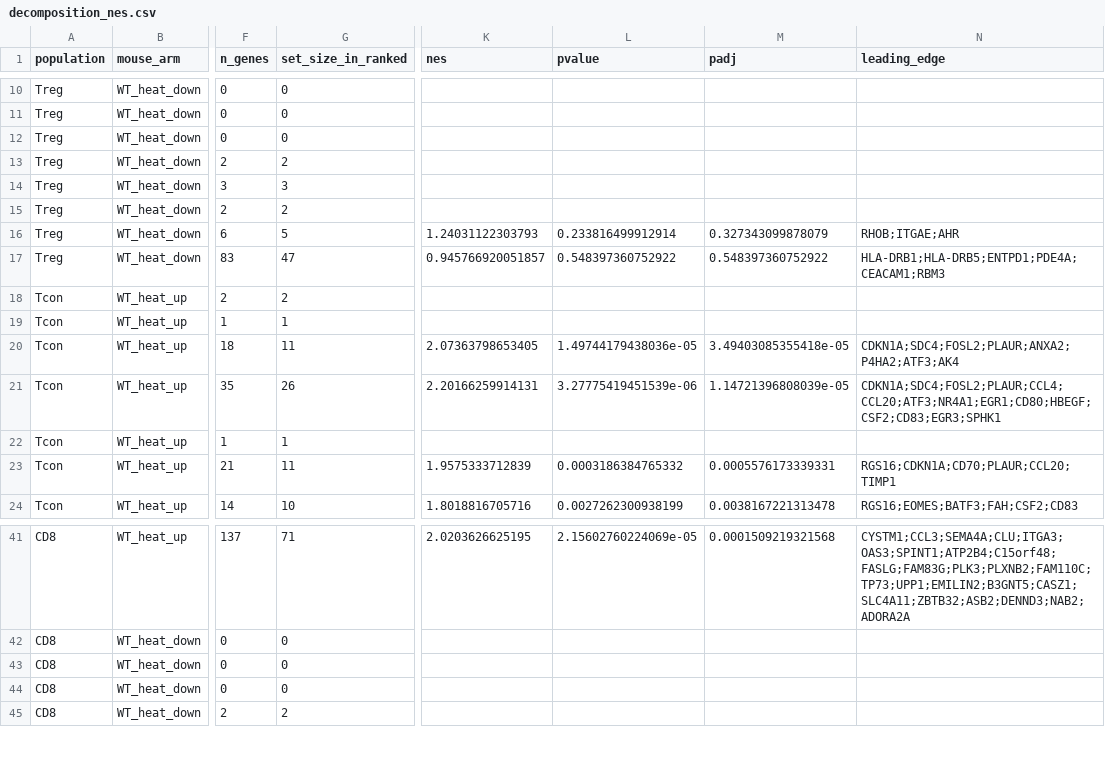
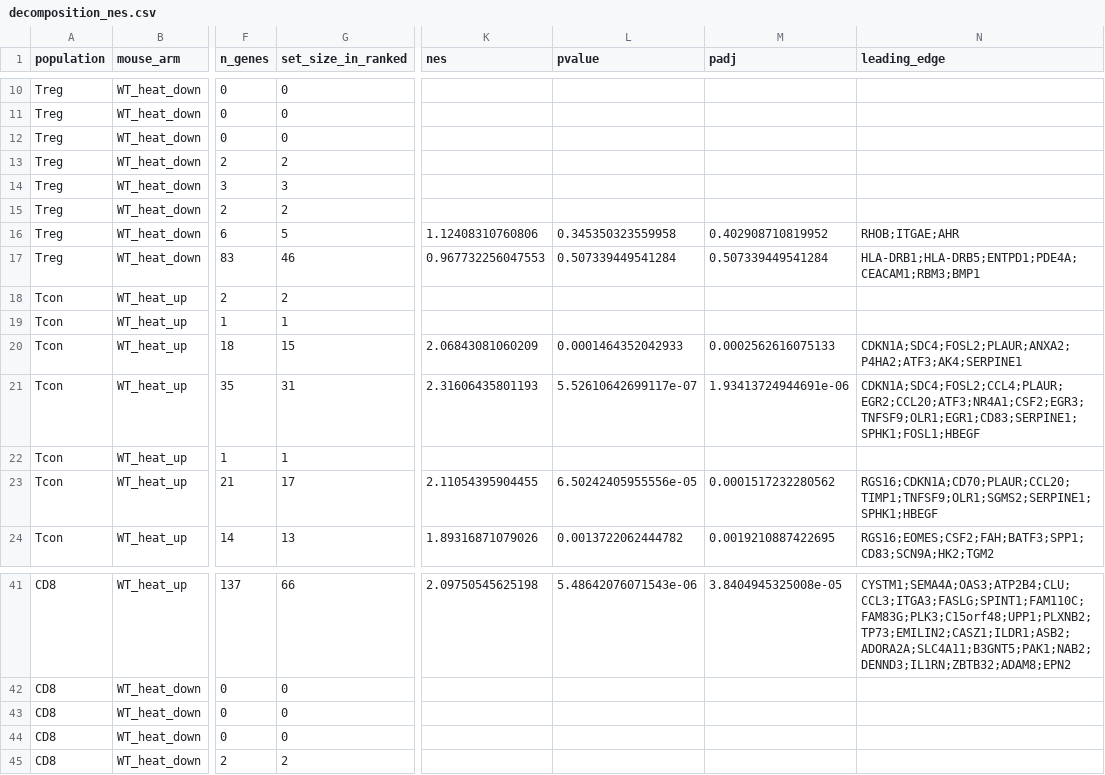
Before and after one commit to Mogilenko-Lab/STING-JR-human-treg-arthritis, a CSV file: 03_results/11_heat_decomposition/tables/decomposition_nes.csv, drawn as a sheet; only a part is shown, gaps mark what is left out; the diff covers the shown part only; the diff names each change by its address in the sheet, - before the commit and + after, or states it on an @@ line.

```diff
--- a/03_results/11_heat_decomposition/tables/decomposition_nes.csv
+++ b/03_results/11_heat_decomposition/tables/decomposition_nes.csv
-K16 (nes): 1.24031122303793
+K16 (nes): 1.12408310760806
-L16 (pvalue): 0.233816499912914
+L16 (pvalue): 0.345350323559958
-M16 (padj): 0.327343099878079
+M16 (padj): 0.402908710819952
-G17 (set_size_in_ranked): 47
+G17 (set_size_in_ranked): 46
-K17 (nes): 0.945766920051857
+K17 (nes): 0.967732256047553
-L17 (pvalue): 0.548397360752922
+L17 (pvalue): 0.507339449541284
-M17 (padj): 0.548397360752922
+M17 (padj): 0.507339449541284
-N17 (leading_edge): HLA-DRB1;HLA-DRB5;ENTPD1;PDE4A;CEACAM1;RBM3
+N17 (leading_edge): HLA-DRB1;HLA-DRB5;ENTPD1;PDE4A;CEACAM1;RBM3;BMP1
-G20 (set_size_in_ranked): 11
+G20 (set_size_in_ranked): 15
-K20 (nes): 2.07363798653405
+K20 (nes): 2.06843081060209
-L20 (pvalue): 1.49744179438036e-05
+L20 (pvalue): 0.0001464352042933
-M20 (padj): 3.49403085355418e-05
+M20 (padj): 0.0002562616075133
-N20 (leading_edge): CDKN1A;SDC4;FOSL2;PLAUR;ANXA2;P4HA2;ATF3;AK4
+N20 (leading_edge): CDKN1A;SDC4;FOSL2;PLAUR;ANXA2;P4HA2;ATF3;AK4;SERPINE1
-G21 (set_size_in_ranked): 26
+G21 (set_size_in_ranked): 31
-K21 (nes): 2.20166259914131
+K21 (nes): 2.31606435801193
-L21 (pvalue): 3.27775419451539e-06
+L21 (pvalue): 5.52610642699117e-07
-M21 (padj): 1.14721396808039e-05
+M21 (padj): 1.93413724944691e-06
-N21 (leading_edge): CDKN1A;SDC4;FOSL2;PLAUR;CCL4;CCL20;ATF3;NR4A1;EGR1;CD80;HBEGF;CSF2;CD83;EGR3;SPHK1
+N21 (leading_edge): CDKN1A;SDC4;FOSL2;CCL4;PLAUR;EGR2;CCL20;ATF3;NR4A1;CSF2;EGR3;TNFSF9;OLR1;EGR1;CD83;SERPINE1;SPHK1;FOSL1;HBEGF
-G23 (set_size_in_ranked): 11
+G23 (set_size_in_ranked): 17
-K23 (nes): 1.9575333712839
+K23 (nes): 2.11054395904455
-L23 (pvalue): 0.0003186384765332
+L23 (pvalue): 6.50242405955556e-05
-M23 (padj): 0.0005576173339331
+M23 (padj): 0.0001517232280562
-N23 (leading_edge): RGS16;CDKN1A;CD70;PLAUR;CCL20;TIMP1
+N23 (leading_edge): RGS16;CDKN1A;CD70;PLAUR;CCL20;TIMP1;TNFSF9;OLR1;SGMS2;SERPINE1;SPHK1;HBEGF
-G24 (set_size_in_ranked): 10
+G24 (set_size_in_ranked): 13
-K24 (nes): 1.8018816705716
+K24 (nes): 1.89316871079026
-L24 (pvalue): 0.0027262300938199
+L24 (pvalue): 0.0013722062444782
-M24 (padj): 0.0038167221313478
+M24 (padj): 0.0019210887422695
-N24 (leading_edge): RGS16;EOMES;BATF3;FAH;CSF2;CD83
+N24 (leading_edge): RGS16;EOMES;CSF2;FAH;BATF3;SPP1;CD83;SCN9A;HK2;TGM2
-G41 (set_size_in_ranked): 71
+G41 (set_size_in_ranked): 66
-K41 (nes): 2.0203626625195
+K41 (nes): 2.09750545625198
-L41 (pvalue): 2.15602760224069e-05
+L41 (pvalue): 5.48642076071543e-06
-M41 (padj): 0.0001509219321568
+M41 (padj): 3.8404945325008e-05
-N41 (leading_edge): CYSTM1;CCL3;SEMA4A;CLU;ITGA3;OAS3;SPINT1;ATP2B4;C15orf48;FASLG;FAM83G;PLK3;PLXNB2;FAM110C;TP73;UPP1;EMILIN2;B3GNT5;CASZ1;SLC4A11;ZBTB32;ASB2;DENND3;NAB2;ADORA2A
+N41 (leading_edge): CYSTM1;SEMA4A;OAS3;ATP2B4;CLU;CCL3;ITGA3;FASLG;SPINT1;FAM110C;FAM83G;PLK3;C15orf48;UPP1;PLXNB2;TP73;EMILIN2;CASZ1;ILDR1;ASB2;ADORA2A;SLC4A11;B3GNT5;PAK1;NAB2;DENND3;IL1RN;ZBTB32;ADAM8;EPN2
```
Also changed, not shown: 68 edited cells elsewhere in this file, 03_results/09_heat_hypoxia/tables/_overview/heat_treg_volcano_programs.csv, 03_results/09_heat_hypoxia/tables/_overview/heat_treg_volcano_signature.csv, 41 other files.
